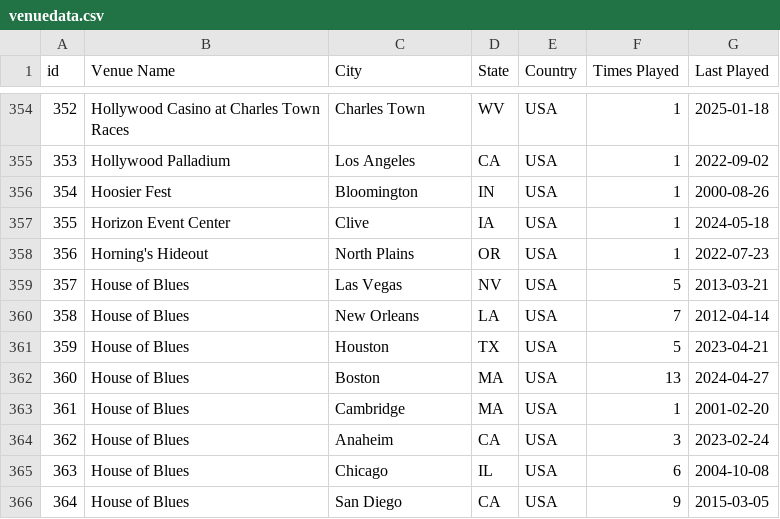
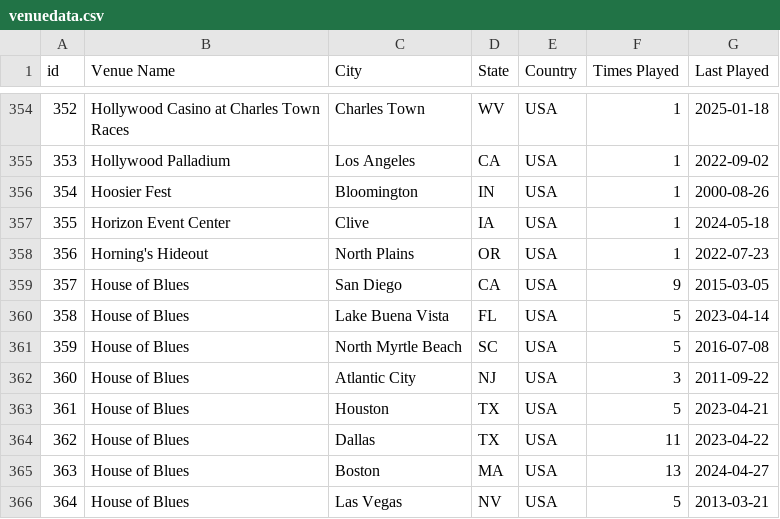
Before and after one commit to connorkitchings/Concerts, a CSV file: Data/UM/From Web/venuedata.csv, drawn as a sheet; only a part is shown, gaps mark what is left out; the diff covers the shown part only.

```diff
--- a/Data/UM/From Web/venuedata.csv
+++ b/Data/UM/From Web/venuedata.csv
@@ -358,9 +358,9 @@ id,Venue Name,City,State,Country,Times Played,Last Played
 356,Horning's Hideout,North Plains,OR,USA,1,2022-07-23
-357,House of Blues,Las Vegas,NV,USA,5,2013-03-21
-358,House of Blues,New Orleans,LA,USA,7,2012-04-14
-359,House of Blues,Houston,TX,USA,5,2023-04-21
-360,House of Blues,Boston,MA,USA,13,2024-04-27
-361,House of Blues,Cambridge,MA,USA,1,2001-02-20
-362,House of Blues,Anaheim,CA,USA,3,2023-02-24
-363,House of Blues,Chicago,IL,USA,6,2004-10-08
-364,House of Blues,San Diego,CA,USA,9,2015-03-05
+357,House of Blues,San Diego,CA,USA,9,2015-03-05
+358,House of Blues,Lake Buena Vista,FL,USA,5,2023-04-14
+359,House of Blues,North Myrtle Beach,SC,USA,5,2016-07-08
+360,House of Blues,Atlantic City,NJ,USA,3,2011-09-22
+361,House of Blues,Houston,TX,USA,5,2023-04-21
+362,House of Blues,Dallas,TX,USA,11,2023-04-22
+363,House of Blues,Boston,MA,USA,13,2024-04-27
+364,House of Blues,Las Vegas,NV,USA,5,2013-03-21
```
Also changed, not shown: 114 edited cells elsewhere in this file, Data/Goose/From Web/setlistdata.csv, Data/Goose/From Web/showdata.csv, 3 other files.
